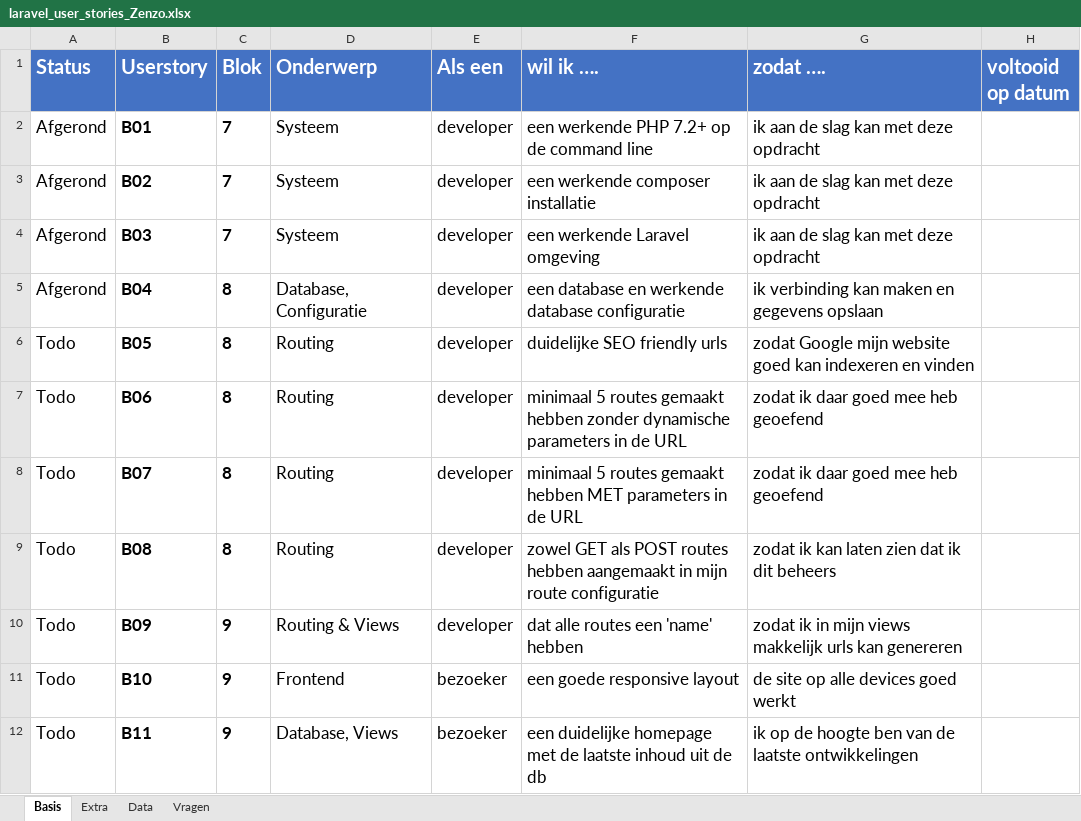
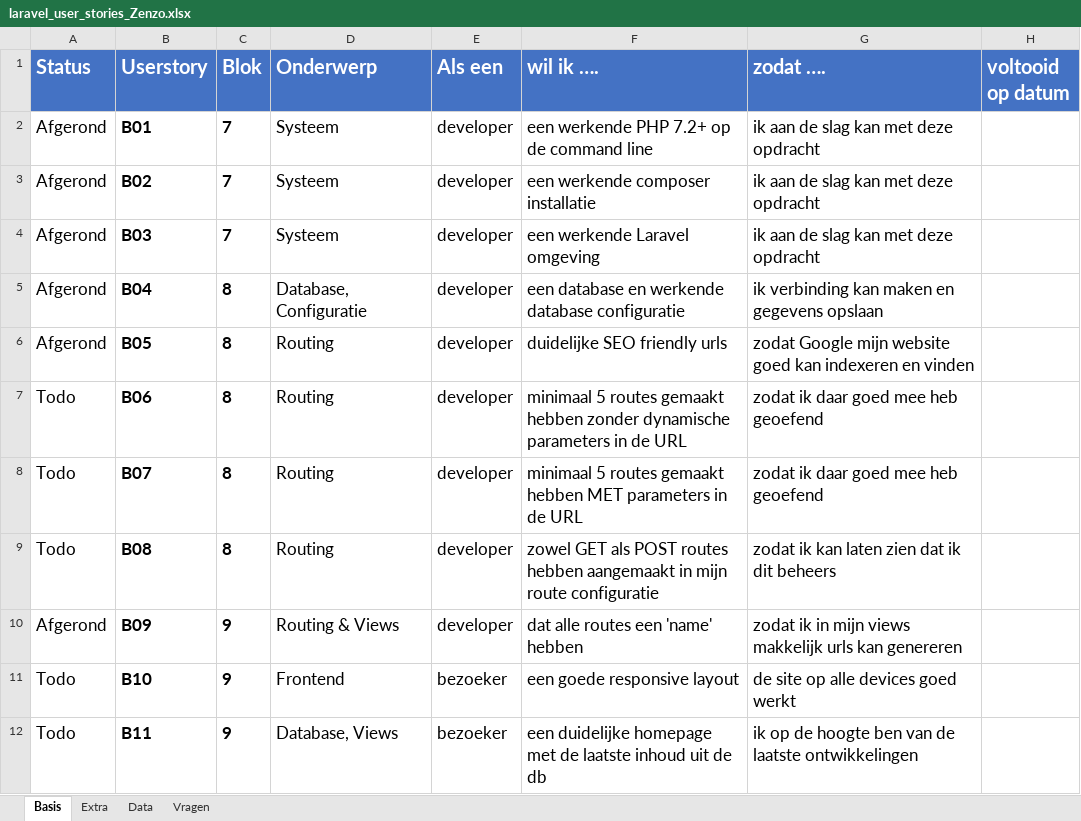
Before and after one commit to ZenzoArian/BAP-LarWeb, an Excel workbook: laravel_user_stories_Zenzo.xlsx, sheet Basis, drawn as a sheet; only a part is shown; values as stored, in another font and other column widths than the file's, no borders; conditional formats not drawn; the diff names each change by its address in the sheet, - before the commit and + after, or states it on an @@ line.

Commit message:
userStorieUpdate

```diff
--- a/laravel_user_stories_Zenzo.xlsx (sheet Basis)
+++ b/laravel_user_stories_Zenzo.xlsx (sheet Basis)
-A6 (Status): Todo
+A6 (Status): Afgerond
-A10 (Status): Todo
+A10 (Status): Afgerond
```
Also changed, not shown: 1 other file.
